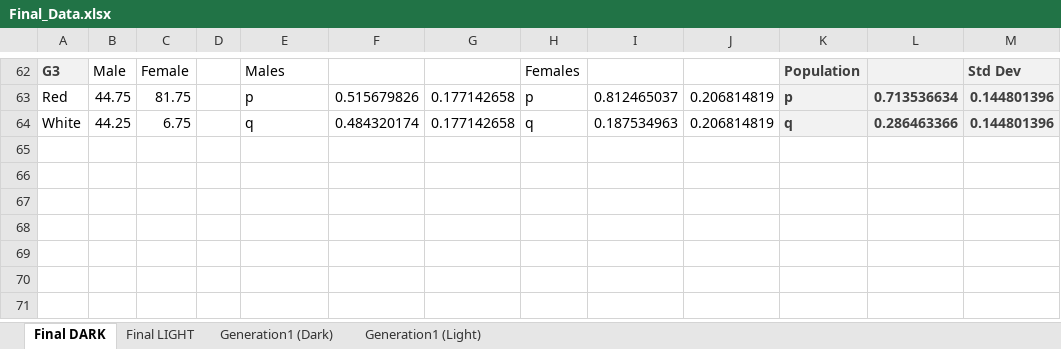
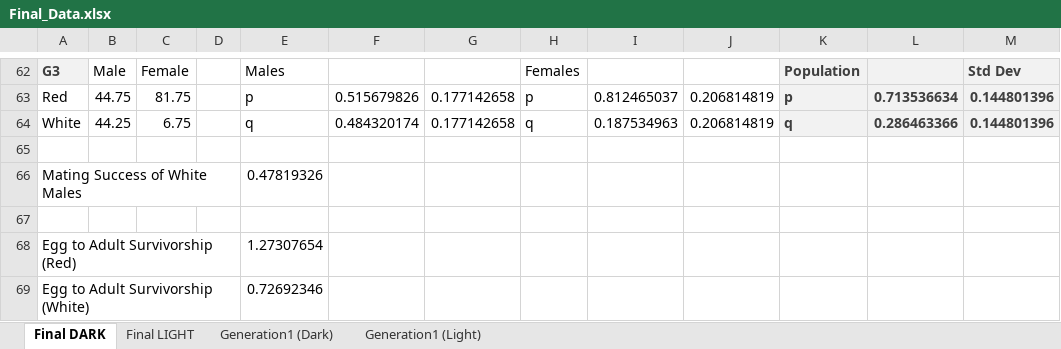
Before and after one commit to toAtulArora/IISER_repo, an Excel workbook: Semester_3/Biology_Practicals/Observations/Final_Data.xlsx, sheet Final DARK, drawn as a sheet; only a part is shown, gaps mark what is left out; values as stored, in another font and other column widths than the file's, no borders; the diff names each change by its address in the sheet, - before the commit and + after, or states it on an @@ line.

```diff
--- a/Semester_3/Biology_Practicals/Observations/Final_Data.xlsx (sheet Final DARK)
+++ b/Semester_3/Biology_Practicals/Observations/Final_Data.xlsx (sheet Final DARK)
+row 65: (empty)
+row 66: Mating Success of White Males |  |  |  | 0.47819326
+row 67: (empty)
+row 68: Egg to Adult Survivorship (Red) |  |  |  | 1.27307654
+row 69: Egg to Adult Survivorship (White) |  |  |  | 0.72692346
```
Also changed, not shown: sheet Final LIGHT, 20 other files.
